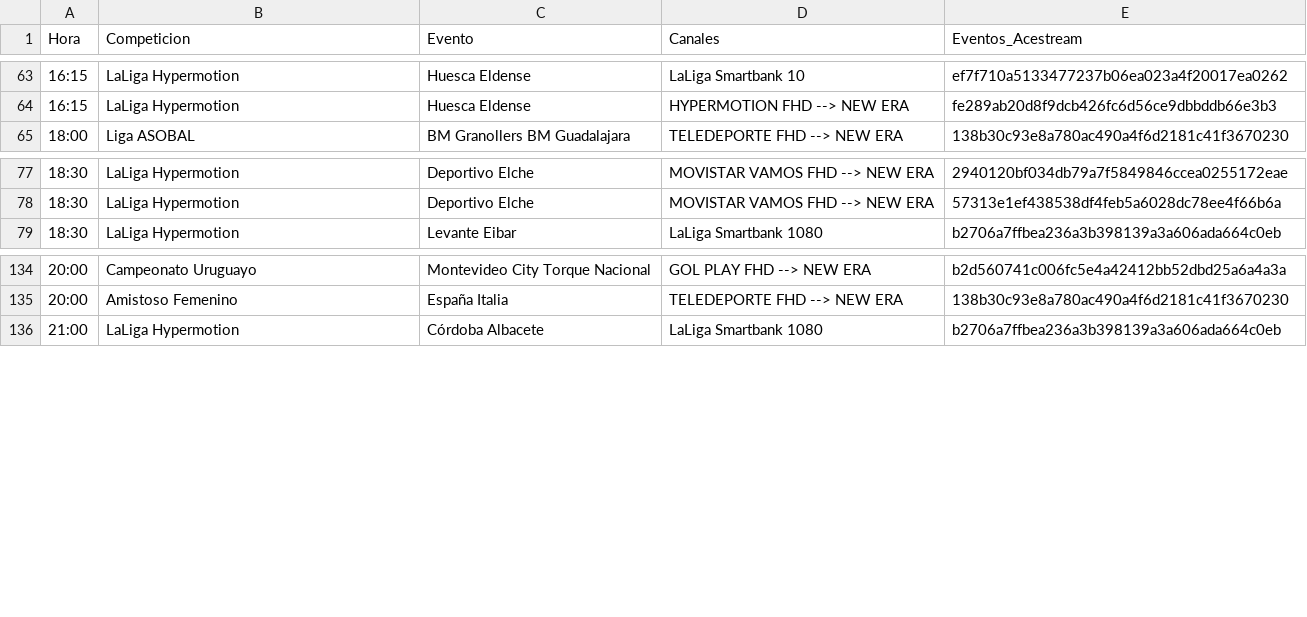
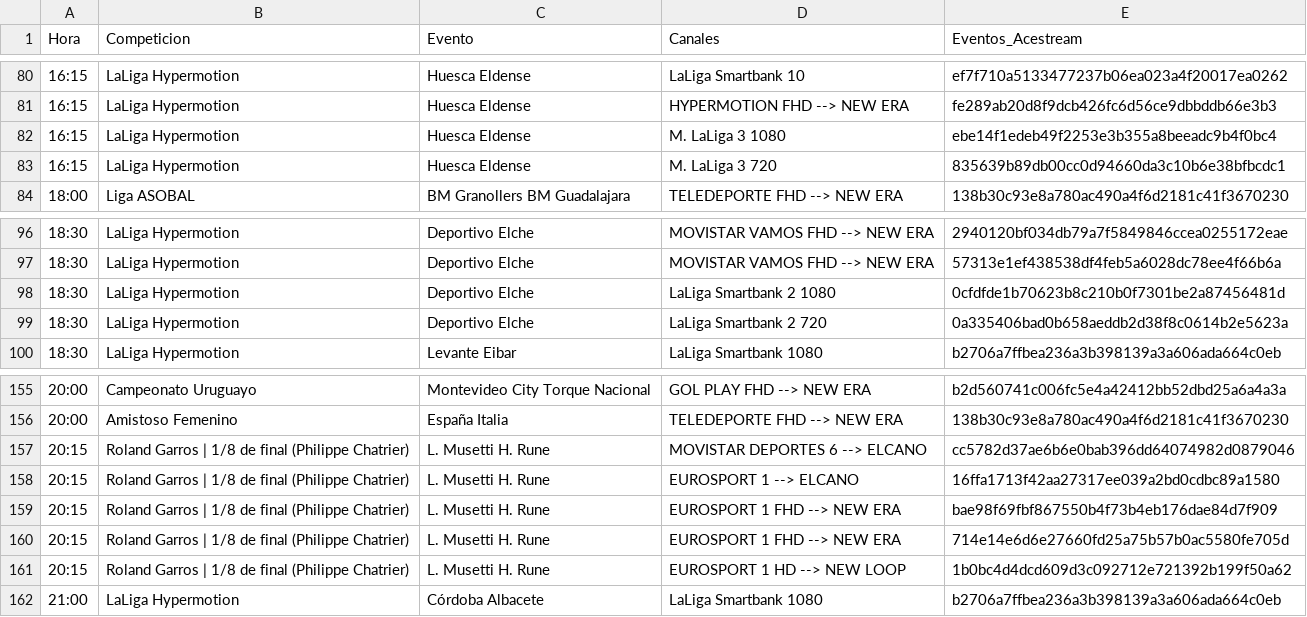
Before and after one commit to ezdakit/zukzeuk_listas, a CSV file: zz_eventos/eventos.csv, drawn as a sheet; only a part is shown, gaps mark what is left out; the diff covers the shown part only.

```diff
--- a/zz_eventos/eventos.csv
+++ b/zz_eventos/eventos.csv
@@ -64,2 +81,4 @@ Hora,Competicion,Evento,Canales,Eventos_Acestream
 16:15,LaLiga Hypermotion,Huesca Eldense,HYPERMOTION FHD --> NEW ERA,fe289ab20d8f9dcb426fc6d56ce9dbbddb66e3b3
+16:15,LaLiga Hypermotion,Huesca Eldense,M. LaLiga 3 1080,ebe14f1edeb49f2253e3b355a8beeadc9b4f0bc4
+16:15,LaLiga Hypermotion,Huesca Eldense,M. LaLiga 3 720,835639b89db00cc0d94660da3c10b6e38bfbcdc1
 18:00,Liga ASOBAL,BM Granollers BM Guadalajara,TELEDEPORTE FHD --> NEW ERA,138b30c93e8a780ac490a4f6d2181c41f3670230
@@ -78,2 +97,4 @@ Hora,Competicion,Evento,Canales,Eventos_Acestream
 18:30,LaLiga Hypermotion,Deportivo Elche,MOVISTAR VAMOS FHD --> NEW ERA,57313e1ef438538df4feb5a6028dc78ee4f66b6a
+18:30,LaLiga Hypermotion,Deportivo Elche,LaLiga Smartbank 2 1080,0cfdfde1b70623b8c210b0f7301be2a87456481d
+18:30,LaLiga Hypermotion,Deportivo Elche,LaLiga Smartbank 2 720,0a335406bad0b658aeddb2d38f8c0614b2e5623a
 18:30,LaLiga Hypermotion,Levante Eibar,LaLiga Smartbank 1080,b2706a7ffbea236a3b398139a3a606ada664c0eb
@@ -135,2 +156,7 @@ Hora,Competicion,Evento,Canales,Eventos_Acestream
 20:00,Amistoso Femenino,España Italia,TELEDEPORTE FHD --> NEW ERA,138b30c93e8a780ac490a4f6d2181c41f3670230
+20:15,Roland Garros | 1/8 de final (Philippe Chatrier),L. Musetti H. Rune,MOVISTAR DEPORTES 6 --> ELCANO,cc5782d37ae6b6e0bab396dd64074982d0879046
+20:15,Roland Garros | 1/8 de final (Philippe Chatrier),L. Musetti H. Rune,EUROSPORT 1 --> ELCANO,16ffa1713f42aa27317ee039a2bd0cdbc89a1580
+20:15,Roland Garros | 1/8 de final (Philippe Chatrier),L. Musetti H. Rune,EUROSPORT 1 FHD --> NEW ERA,bae98f69fbf867550b4f73b4eb176dae84d7f909
+20:15,Roland Garros | 1/8 de final (Philippe Chatrier),L. Musetti H. Rune,EUROSPORT 1 FHD --> NEW ERA,714e14e6d6e27660fd25a75b57b0ac5580fe705d
+20:15,Roland Garros | 1/8 de final (Philippe Chatrier),L. Musetti H. Rune,EUROSPORT 1 HD --> NEW LOOP,1b0bc4d4dcd609d3c092712e721392b199f50a62
 21:00,LaLiga Hypermotion,Córdoba Albacete,LaLiga Smartbank 1080,b2706a7ffbea236a3b398139a3a606ada664c0eb
```
Also changed, not shown: 17 added rows and 12 edited cells elsewhere in this file, 5 other files.
